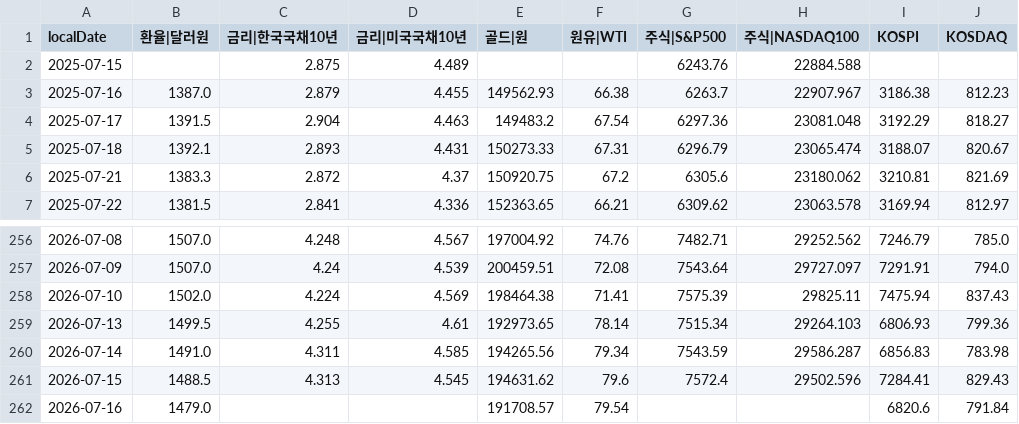
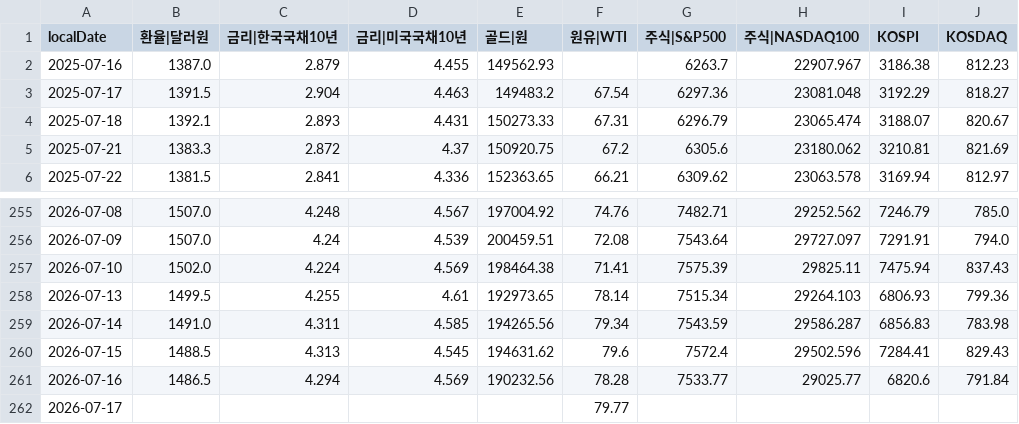
Before and after one commit to pinedance/quant-data-open, a TSV file: KR/economy/D/markets.tsv, drawn as a sheet; only a part is shown, gaps mark what is left out.

```diff
--- a/KR/economy/D/markets.tsv
+++ b/KR/economy/D/markets.tsv
@@ -1,4 +1,3 @@
 localDate	환율|달러원	금리|한국국채10년	금리|미국국채10년	골드|원	원유|WTI	주식|S&P500	주식|NASDAQ100	KOSPI	KOSDAQ
-2025-07-15		2.875	4.489			6243.76	22884.588		
-2025-07-16	1387.0	2.879	4.455	149562.93	66.38	6263.7	22907.967	3186.38	812.23
+2025-07-16	1387.0	2.879	4.455	149562.93		6263.7	22907.967	3186.38	812.23
 2025-07-17	1391.5	2.904	4.463	149483.2	67.54	6297.36	23081.048	3192.29	818.27
@@ -261,2 +260,3 @@ localDate	환율|달러원	금리|한국국채10년	금리|미국국채10년	골
 2026-07-15	1488.5	4.313	4.545	194631.62	79.6	7572.4	29502.596	7284.41	829.43
-2026-07-16	1479.0			191708.57	79.54			6820.6	791.84
+2026-07-16	1486.5	4.294	4.569	190232.56	78.28	7533.77	29025.77	6820.6	791.84
+2026-07-17					79.77				
```
Also changed, not shown: KR/economy/D/ECOS.tsv, US/economy/D/data.tsv, 1 other file.
